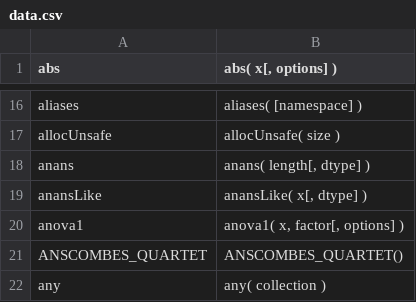
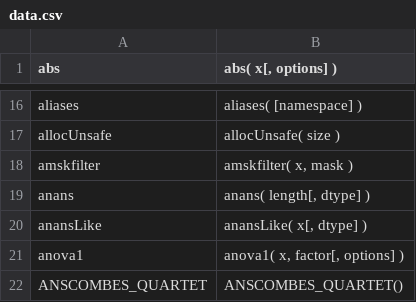
Before and after one commit to stdlib-js/repl-signature, a CSV file: data/data.csv, drawn as a sheet; only a part is shown, gaps mark what is left out; the shorter side is filled out with more unchanged rows; the diff names each change by its address in the sheet, - before the commit and + after, or states it on an @@ line.

```diff
--- a/data/data.csv
+++ b/data/data.csv
+row 18: amskfilter | amskfilter( x, mask )
```
Also changed, not shown: 3 other files.
